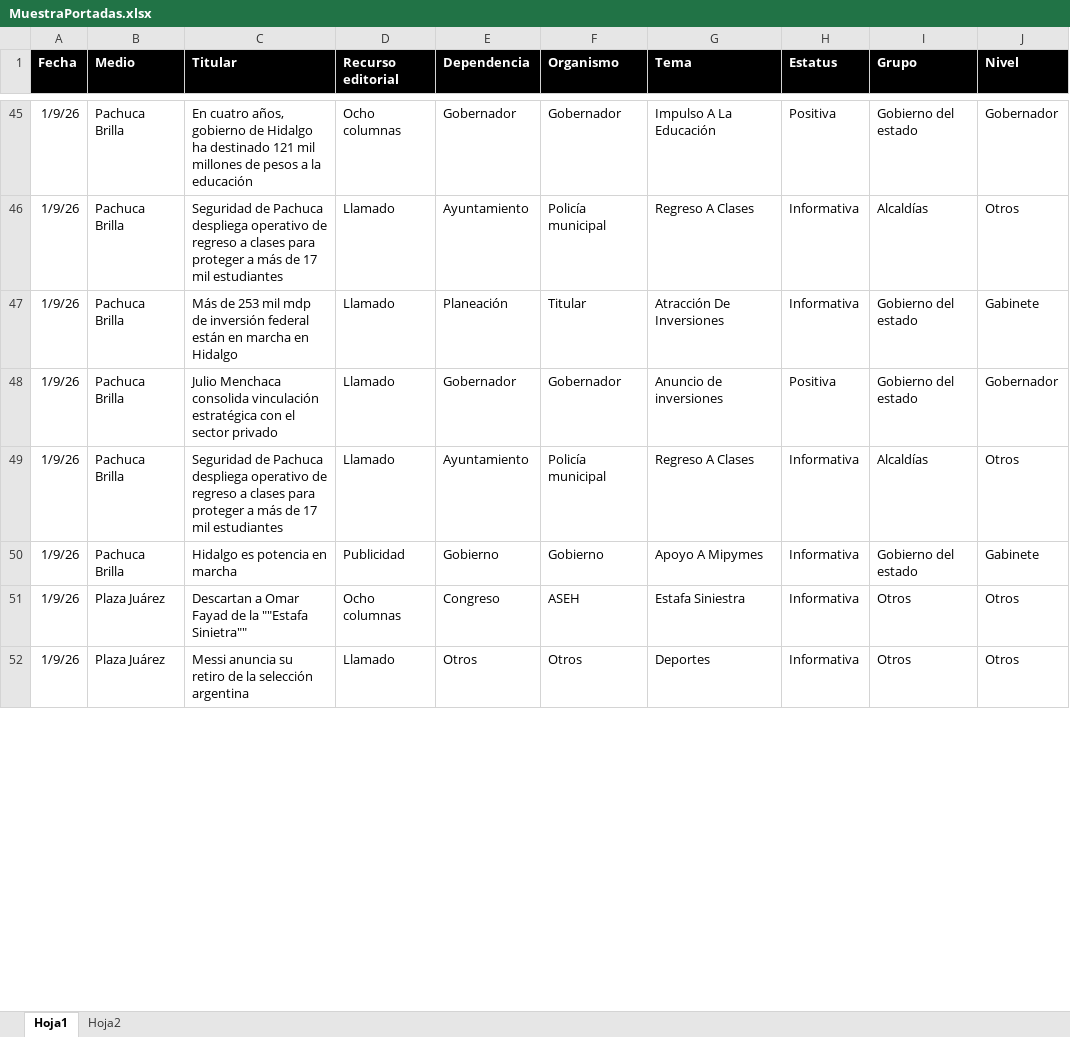
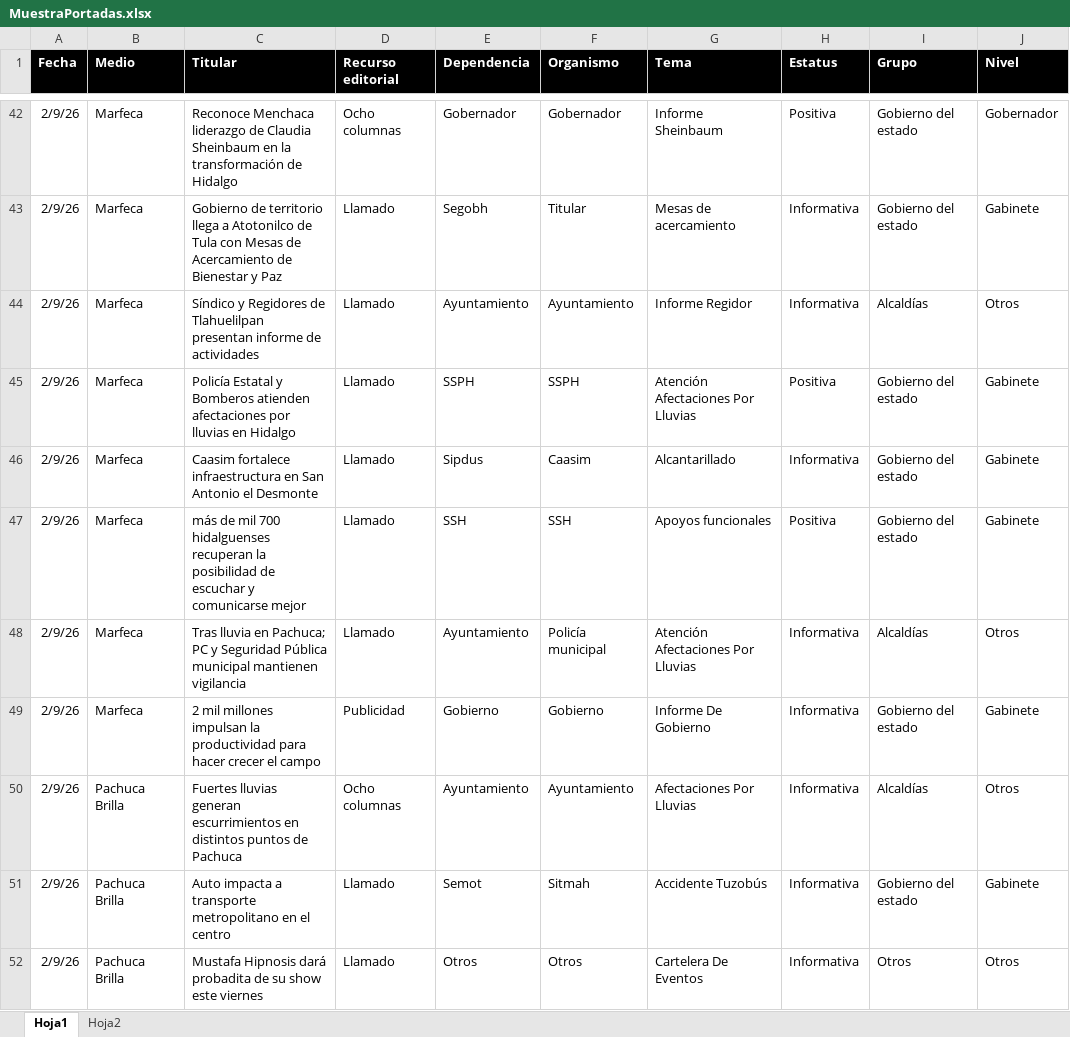
Before and after one commit to thelonious9/Reporteportadas, an Excel workbook: MuestraPortadas.xlsx, sheet Hoja1, drawn as a sheet; only a part is shown, gaps mark what is left out; values as stored, in another font and other column widths than the file's, no borders; table styles not drawn; removed rows and columns are numbered as before the commit, all else as after; the diff covers the shown part only; the diff names each change by its address in the sheet, - before the commit and + after, or states it on an @@ line.

```diff
--- a/MuestraPortadas.xlsx (sheet Hoja1)
+++ b/MuestraPortadas.xlsx (sheet Hoja1)
-A42 (Fecha): 1/9/26
+A42 (Fecha): 2/9/26
-B42 (Medio): Pachuca Brilla
+B42 (Medio): Marfeca
-C42 (Titular): En cuatro años, gobierno de Hidalgo ha destinado 121 mil millones de pesos a la educación
+C42 (Titular): Reconoce Menchaca liderazgo de Claudia Sheinbaum en la transformación de Hidalgo
-G42 (Tema): Impulso A La Educación
+G42 (Tema): Informe Sheinbaum
+row 43: 2/9/26 | Marfeca | Gobierno de territorio llega a Atotonilco de Tula con Mesas de Acercamiento de Bienestar y Paz | Llamado | Segobh | Titular | Mesas de acercamiento | Informativa | Gobierno del estado | Gabinete
-A44 (Fecha): 1/9/26
+A44 (Fecha): 2/9/26
-B44 (Medio): Pachuca Brilla
+B44 (Medio): Marfeca
-C44 (Titular): Seguridad de Pachuca despliega operativo de regreso a clases para proteger a más de 17 mil estudiantes
+C44 (Titular): Síndico y Regidores de Tlahuelilpan presentan informe de actividades
-F44 (Organismo): Policía municipal
+F44 (Organismo): Ayuntamiento
-G44 (Tema): Regreso A Clases
+G44 (Tema): Informe Regidor
+row 45: 2/9/26 | Marfeca | Policía Estatal y Bomberos atienden afectaciones por lluvias en Hidalgo | Llamado | SSPH | SSPH | Atención Afectaciones Por Lluvias | Positiva | Gobierno del estado | Gabinete
-A46 (Fecha): 1/9/26
+A46 (Fecha): 2/9/26
-B46 (Medio): Pachuca Brilla
+B46 (Medio): Marfeca
-C46 (Titular): Más de 253 mil mdp de inversión federal están en marcha en Hidalgo
+C46 (Titular): Caasim fortalece infraestructura en San Antonio el Desmonte
-E46 (Dependencia): Planeación
+E46 (Dependencia): Sipdus
-F46 (Organismo): Titular
+F46 (Organismo): Caasim
-G46 (Tema): Atracción De Inversiones
+G46 (Tema): Alcantarillado
-row 48: 1/9/26 | Pachuca Brilla | Julio Menchaca consolida vinculación estratégica con el sector privado | Llamado | Gobernador | Gobernador | Anuncio de inversiones | Positiva | Gobierno del estado | Gobernador
+row 47: 2/9/26 | Marfeca | más de mil 700 hidalguenses recuperan la posibilidad de escuchar y comunicarse mejor | Llamado | SSH | SSH | Apoyos funcionales | Positiva | Gobierno del estado | Gabinete
-A48:A49 (Fecha): 1/9/26
+A48:A49 (Fecha): 2/9/26
-B48:B49 (Medio): Pachuca Brilla
+B48:B49 (Medio): Marfeca
-C48 (Titular): Seguridad de Pachuca despliega operativo de regreso a clases para proteger a más de 17 mil estudiantes
+C48 (Titular): Tras lluvia en Pachuca; PC y Seguridad Pública municipal mantienen vigilancia
-G48 (Tema): Regreso A Clases
+G48 (Tema): Atención Afectaciones Por Lluvias
-C49 (Titular): Hidalgo es potencia en marcha
+C49 (Titular): 2 mil millones impulsan la productividad para hacer crecer el campo
-G49 (Tema): Apoyo A Mipymes
+G49 (Tema): Informe De Gobierno
-row 51: 1/9/26 | Plaza Juárez | Descartan a Omar Fayad de la ""Estafa Sinietra"" | Ocho columnas | Congreso | ASEH | Estafa Siniestra | Informativa | Otros | Otros
+row 50: 2/9/26 | Pachuca Brilla | Fuertes lluvias generan escurrimientos en distintos puntos de Pachuca | Ocho columnas | Ayuntamiento | Ayuntamiento | Afectaciones Por Lluvias | Informativa | Alcaldías | Otros
+row 51: 2/9/26 | Pachuca Brilla | Auto impacta a transporte metropolitano en el centro | Llamado | Semot | Sitmah | Accidente Tuzobús | Informativa | Gobierno del estado | Gabinete
-A52 (Fecha): 1/9/26
+A52 (Fecha): 2/9/26
-B52 (Medio): Plaza Juárez
+B52 (Medio): Pachuca Brilla
-C52 (Titular): Messi anuncia su retiro de la selección argentina
+C52 (Titular): Mustafa Hipnosis dará probadita de su show este viernes
-G52 (Tema): Deportes
+G52 (Tema): Cartelera De Eventos
```
Also changed, not shown: 28 added rows, 26 removed rows and 83 edited cells elsewhere in this sheet, 1 other file.
